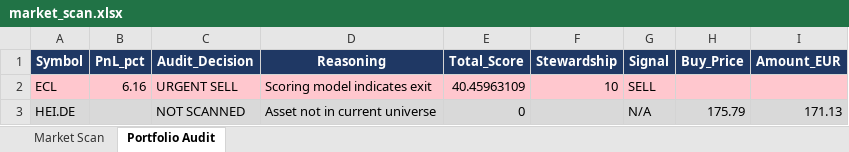
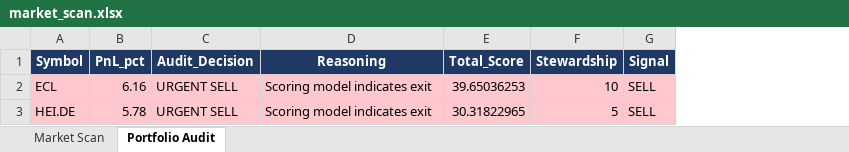
Before and after one commit to akmal523/quant, an Excel workbook: outputs/market_scan.xlsx, sheet Portfolio Audit, drawn as a sheet; values as stored, in another font and other column widths than the file's, no borders; the diff names each change by its address in the sheet, - before the commit and + after, or states it on an @@ line.

```diff
--- a/outputs/market_scan.xlsx (sheet Portfolio Audit)
+++ b/outputs/market_scan.xlsx (sheet Portfolio Audit)
-column H (Buy_Price), row 3: 175.79
-column I (Amount_EUR), row 3: 171.13
-E2 (Total_Score): 40.45963109
+E2 (Total_Score): 39.65036253
-A3:G3 fill: #D9D9D9
+A3:G3 fill: #FFC7CE
-B3 (PnL_pct): (empty)
+B3 (PnL_pct): 5.78
-C3 (Audit_Decision): NOT SCANNED
+C3 (Audit_Decision): URGENT SELL
-D3 (Reasoning): Asset not in current universe
+D3 (Reasoning): Scoring model indicates exit
-E3 (Total_Score): 0
+E3 (Total_Score): 30.31822965
-F3 (Stewardship): (empty)
+F3 (Stewardship): 5
-G3 (Signal): N/A
+G3 (Signal): SELL
```
Also changed, not shown: sheet Market Scan, 4 other files.
